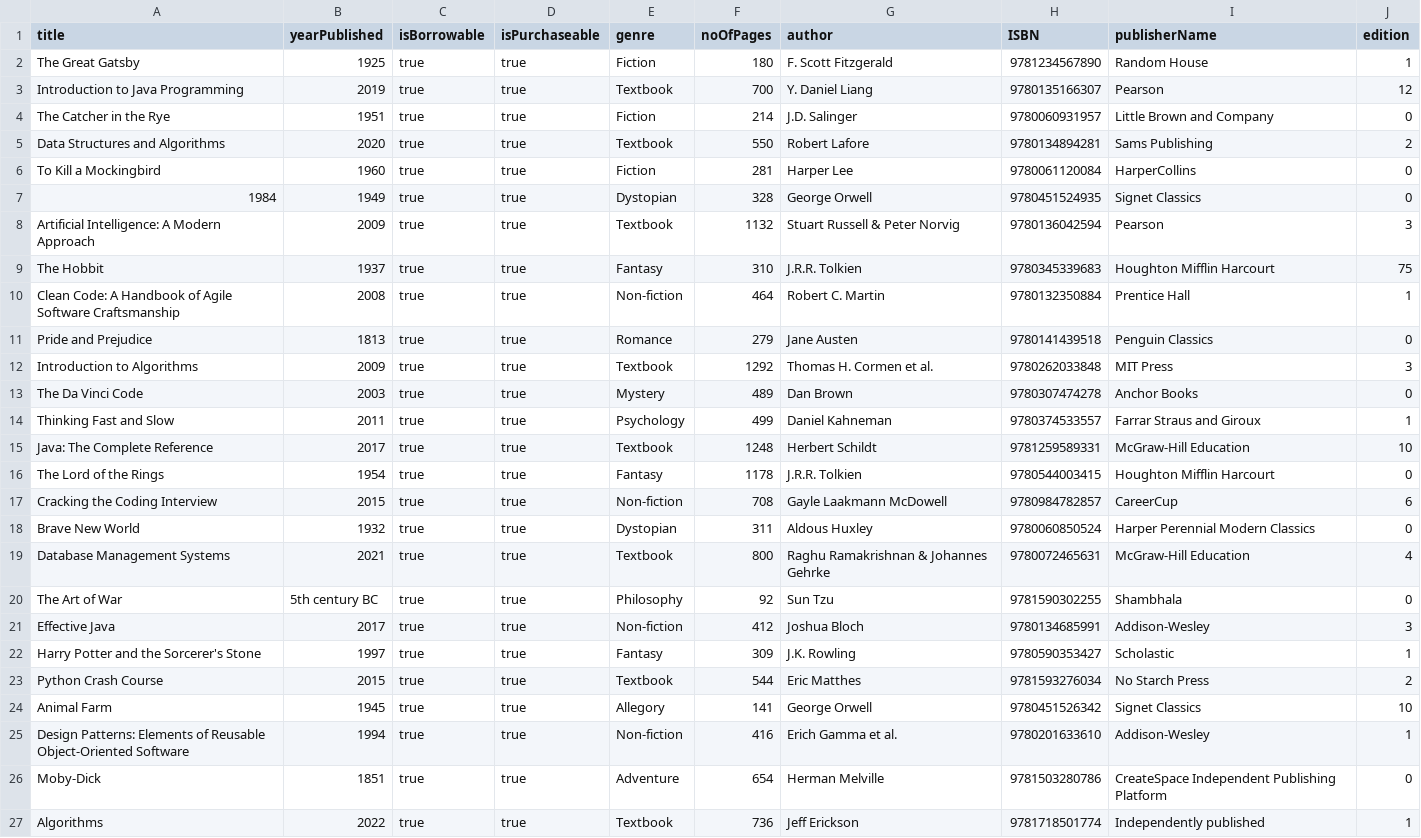
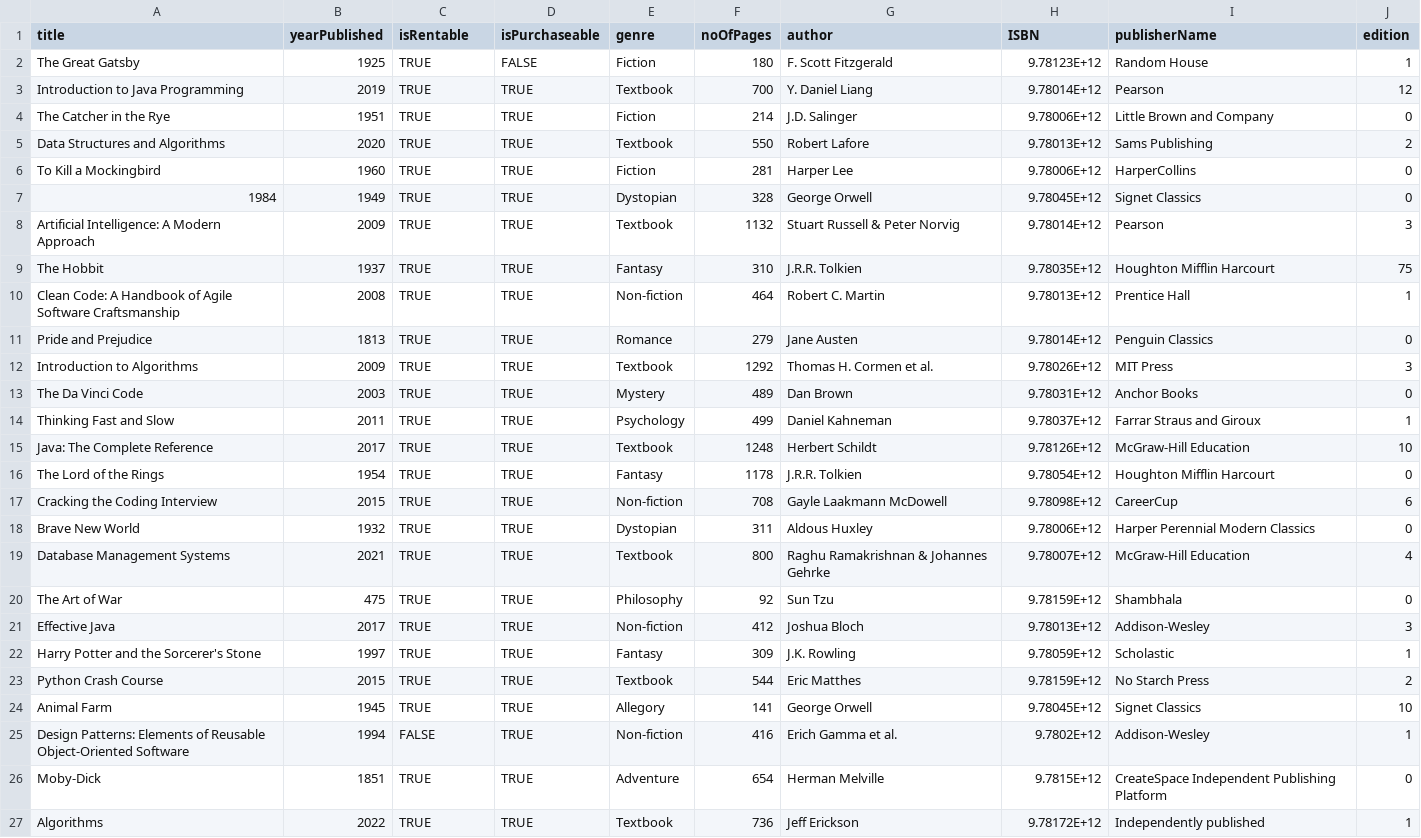
Before and after one commit to ahan10/LibManager, a CSV file: database/books.csv, drawn as a sheet; only a part is shown; the diff covers the shown part only.

```diff
--- a/database/books.csv
+++ b/database/books.csv
@@ -1,27 +1,27 @@
-title,yearPublished,isBorrowable,isPurchaseable,genre,noOfPages,author,ISBN,publisherName,edition
-The Great Gatsby,1925,true,true,Fiction,180,F. Scott Fitzgerald,9781234567890,Random House,1
-Introduction to Java Programming,2019,true,true,Textbook,700,Y. Daniel Liang,9780135166307,Pearson,12
-The Catcher in the Rye,1951,true,true,Fiction,214,J.D. Salinger,9780060931957,Little Brown and Company,0
-Data Structures and Algorithms,2020,true,true,Textbook,550,Robert Lafore,9780134894281,Sams Publishing,2
-To Kill a Mockingbird,1960,true,true,Fiction,281,Harper Lee,9780061120084,HarperCollins,0
-1984,1949,true,true,Dystopian,328,George Orwell,9780451524935,Signet Classics,0
-Artificial Intelligence: A Modern Approach,2009,true,true,Textbook,1132,Stuart Russell & Peter Norvig,9780136042594,Pearson,3
-The Hobbit,1937,true,true,Fantasy,310,J.R.R. Tolkien,9780345339683,Houghton Mifflin Harcourt,75
-Clean Code: A Handbook of Agile Software Craftsmanship,2008,true,true,Non-fiction,464,Robert C. Martin,9780132350884,Prentice Hall,1
-Pride and Prejudice,1813,true,true,Romance,279,Jane Austen,9780141439518,Penguin Classics,0
-Introduction to Algorithms,2009,true,true,Textbook,1292,Thomas H. Cormen et al.,9780262033848,MIT Press,3
-The Da Vinci Code,2003,true,true,Mystery,489,Dan Brown,9780307474278,Anchor Books,0
-Thinking Fast and Slow,2011,true,true,Psychology,499,Daniel Kahneman,9780374533557,Farrar Straus and Giroux,1
-Java: The Complete Reference,2017,true,true,Textbook,1248,Herbert Schildt,9781259589331,McGraw-Hill Education,10
-The Lord of the Rings,1954,true,true,Fantasy,1178,J.R.R. Tolkien,9780544003415,Houghton Mifflin Harcourt,0
-Cracking the Coding Interview,2015,true,true,Non-fiction,708,Gayle Laakmann McDowell,9780984782857,CareerCup,6
-Brave New World,1932,true,true,Dystopian,311,Aldous Huxley,9780060850524,Harper Perennial Modern Classics,0
-Database Management Systems,2021,true,true,Textbook,800,Raghu Ramakrishnan & Johannes Gehrke,9780072465631,McGraw-Hill Education,4
-The Art of War,5th century BC,true,true,Philosophy,92,Sun Tzu,9781590302255,Shambhala,0
-Effective Java,2017,true,true,Non-fiction,412,Joshua Bloch,9780134685991,Addison-Wesley,3
-Harry Potter and the Sorcerer's Stone,1997,true,true,Fantasy,309,J.K. Rowling,9780590353427,Scholastic,1
-Python Crash Course,2015,true,true,Textbook,544,Eric Matthes,9781593276034,No Starch Press,2
-Animal Farm,1945,true,true,Allegory,141,George Orwell,9780451526342,Signet Classics,10
-Design Patterns: Elements of Reusable Object-Oriented Software,1994,true,true,Non-fiction,416,Erich Gamma et al.,9780201633610,Addison-Wesley,1
-Moby-Dick,1851,true,true,Adventure,654,Herman Melville,9781503280786,CreateSpace Independent Publishing Platform,0
-Algorithms,2022,true,true,Textbook,736,Jeff Erickson,9781718501774,Independently published,1
+title,yearPublished,isRentable,isPurchaseable,genre,noOfPages,author,ISBN,publisherName,edition
+The Great Gatsby,1925,TRUE,FALSE,Fiction,180,F. Scott Fitzgerald,9.78123E+12,Random House,1
+Introduction to Java Programming,2019,TRUE,TRUE,Textbook,700,Y. Daniel Liang,9.78014E+12,Pearson,12
+The Catcher in the Rye,1951,TRUE,TRUE,Fiction,214,J.D. Salinger,9.78006E+12,Little Brown and Company,0
+Data Structures and Algorithms,2020,TRUE,TRUE,Textbook,550,Robert Lafore,9.78013E+12,Sams Publishing,2
+To Kill a Mockingbird,1960,TRUE,TRUE,Fiction,281,Harper Lee,9.78006E+12,HarperCollins,0
+1984,1949,TRUE,TRUE,Dystopian,328,George Orwell,9.78045E+12,Signet Classics,0
+Artificial Intelligence: A Modern Approach,2009,TRUE,TRUE,Textbook,1132,Stuart Russell & Peter Norvig,9.78014E+12,Pearson,3
+The Hobbit,1937,TRUE,TRUE,Fantasy,310,J.R.R. Tolkien,9.78035E+12,Houghton Mifflin Harcourt,75
+Clean Code: A Handbook of Agile Software Craftsmanship,2008,TRUE,TRUE,Non-fiction,464,Robert C. Martin,9.78013E+12,Prentice Hall,1
+Pride and Prejudice,1813,TRUE,TRUE,Romance,279,Jane Austen,9.78014E+12,Penguin Classics,0
+Introduction to Algorithms,2009,TRUE,TRUE,Textbook,1292,Thomas H. Cormen et al.,9.78026E+12,MIT Press,3
+The Da Vinci Code,2003,TRUE,TRUE,Mystery,489,Dan Brown,9.78031E+12,Anchor Books,0
+Thinking Fast and Slow,2011,TRUE,TRUE,Psychology,499,Daniel Kahneman,9.78037E+12,Farrar Straus and Giroux,1
+Java: The Complete Reference,2017,TRUE,TRUE,Textbook,1248,Herbert Schildt,9.78126E+12,McGraw-Hill Education,10
+The Lord of the Rings,1954,TRUE,TRUE,Fantasy,1178,J.R.R. Tolkien,9.78054E+12,Houghton Mifflin Harcourt,0
+Cracking the Coding Interview,2015,TRUE,TRUE,Non-fiction,708,Gayle Laakmann McDowell,9.78098E+12,CareerCup,6
+Brave New World,1932,TRUE,TRUE,Dystopian,311,Aldous Huxley,9.78006E+12,Harper Perennial Modern Classics,0
+Database Management Systems,2021,TRUE,TRUE,Textbook,800,Raghu Ramakrishnan & Johannes Gehrke,9.78007E+12,McGraw-Hill Education,4
+The Art of War,475,TRUE,TRUE,Philosophy,92,Sun Tzu,9.78159E+12,Shambhala,0
+Effective Java,2017,TRUE,TRUE,Non-fiction,412,Joshua Bloch,9.78013E+12,Addison-Wesley,3
+Harry Potter and the Sorcerer's Stone,1997,TRUE,TRUE,Fantasy,309,J.K. Rowling,9.78059E+12,Scholastic,1
+Python Crash Course,2015,TRUE,TRUE,Textbook,544,Eric Matthes,9.78159E+12,No Starch Press,2
+Animal Farm,1945,TRUE,TRUE,Allegory,141,George Orwell,9.78045E+12,Signet Classics,10
+Design Patterns: Elements of Reusable Object-Oriented Software,1994,FALSE,TRUE,Non-fiction,416,Erich Gamma et al.,9.7802E+12,Addison-Wesley,1
+Moby-Dick,1851,TRUE,TRUE,Adventure,654,Herman Melville,9.7815E+12,CreateSpace Independent Publishing Platform,0
+Algorithms,2022,TRUE,TRUE,Textbook,736,Jeff Erickson,9.78172E+12,Independently published,1
```
Also changed, not shown: 9 edited cells elsewhere in this file, 8 other files.
